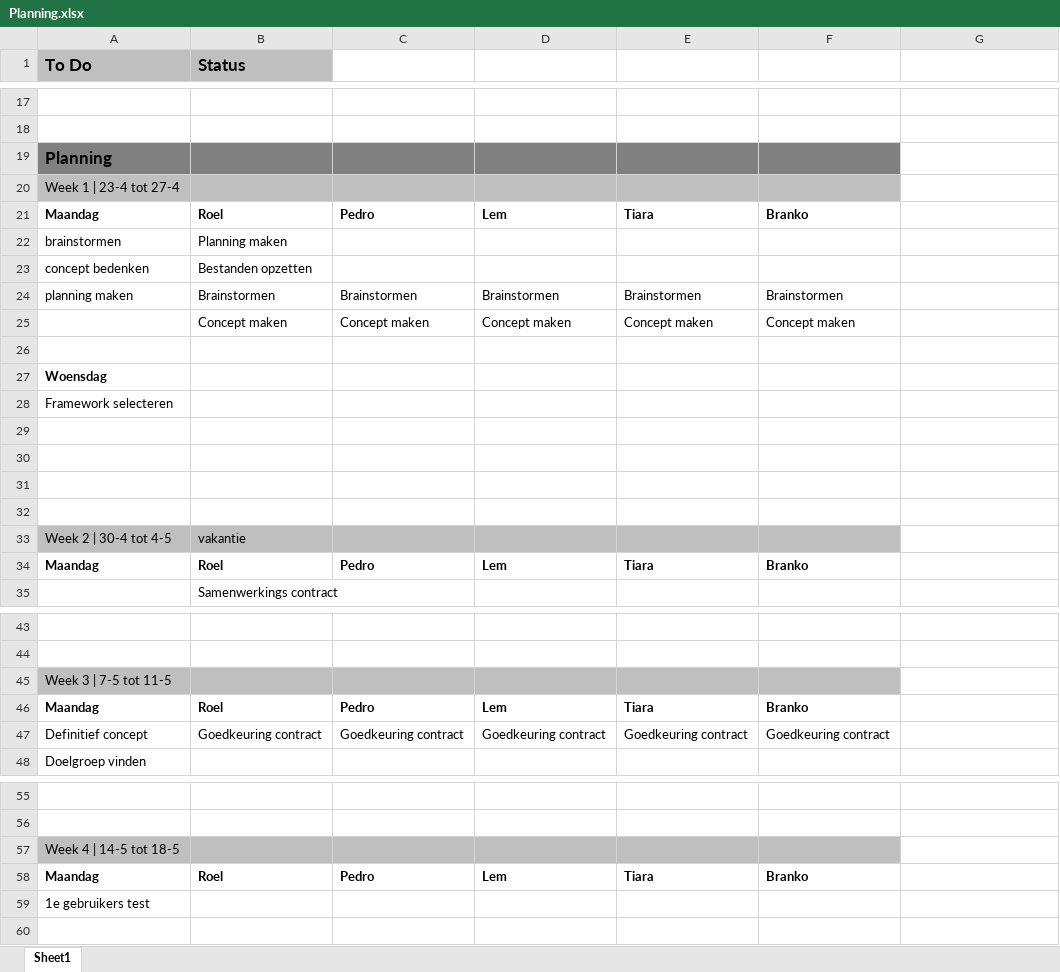
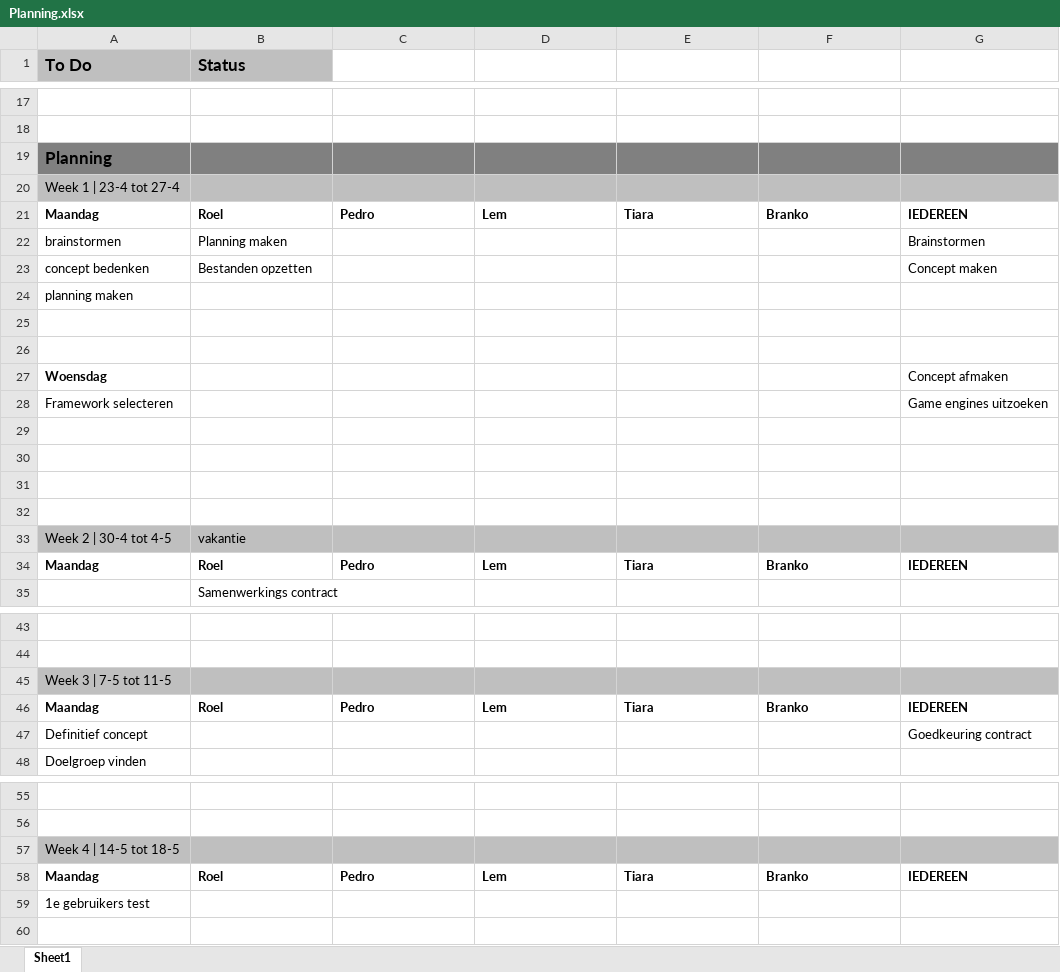
Before and after one commit to Rovexx/CLE4-Games, an Excel workbook: Planning.xlsx, sheet Sheet1, drawn as a sheet; only a part is shown, gaps mark what is left out; values as stored, in another font and other column widths than the file's, no borders; removed rows and columns are numbered as before the commit, all else as after; the diff covers the shown part only; the diff names each change by its address in the sheet, - before the commit and + after, or states it on an @@ line.

```diff
--- a/Planning.xlsx (sheet Sheet1)
+++ b/Planning.xlsx (sheet Sheet1)
-G19 fill: none
+G19 fill: #808080
-G20 fill: none
+G20 fill: #BFBFBF
-G21: (empty)
+G21: IEDEREEN
-G22: (empty)
+G22: Brainstormen
-G23: (empty)
+G23: Concept maken
-row 24: planning maken | Brainstormen | Brainstormen | Brainstormen | Brainstormen | Brainstormen
-row 25:  | Concept maken | Concept maken | Concept maken | Concept maken | Concept maken
+row 24: planning maken
+row 26: (empty)
-G27: (empty)
+G27: Concept afmaken
-G28: (empty)
+G28: Game engines uitzoeken
-G33 fill: none
+G33 fill: #BFBFBF
-G34: (empty)
+G34: IEDEREEN
-G45 fill: none
+G45 fill: #BFBFBF
-G46: (empty)
+G46: IEDEREEN
-row 47: Definitief concept | Goedkeuring contract | Goedkeuring contract | Goedkeuring contract | Goedkeuring contract | Goedkeuring contract
+row 47: Definitief concept |  |  |  |  |  | Goedkeuring contract
-G57 fill: none
+G57 fill: #BFBFBF
-G58: (empty)
+G58: IEDEREEN
```
Also changed, not shown: 30 removed rows, 5 edited cells and cell formats elsewhere in this sheet, 2 other files.
